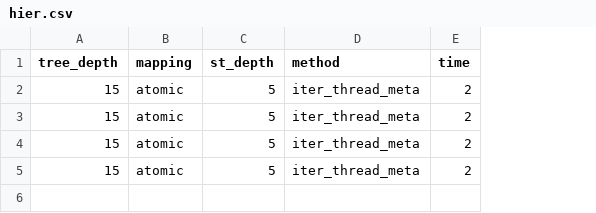
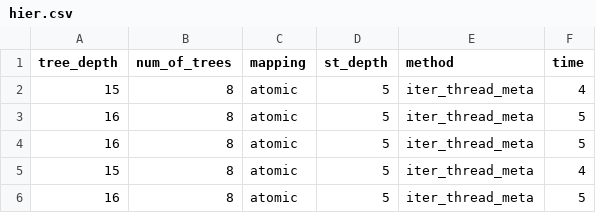
Before and after one commit to NPSLab/RF_study, a CSV file: data/synthetic/hier.csv, drawn as a sheet; addresses are those after the commit; the diff names each change by its address in the sheet, - before the commit and + after, or states it on an @@ line.

Commit message:
logging info added  meta feature merged into rf_layout

```diff
--- a/data/synthetic/hier.csv
+++ b/data/synthetic/hier.csv
+column B (num_of_trees), rows 2-5: all 8
-F2 (time): 2
+F2 (time): 4
-A3:A4 (tree_depth): 15
+A3:A4 (tree_depth): 16
-F3:F4 (time): 2
+F3:F4 (time): 5
-F5 (time): 2
+F5 (time): 4
+row 6: 16 | 8 | atomic | 5 | iter_thread_meta | 5
```
Also changed, not shown: 6 other files.
